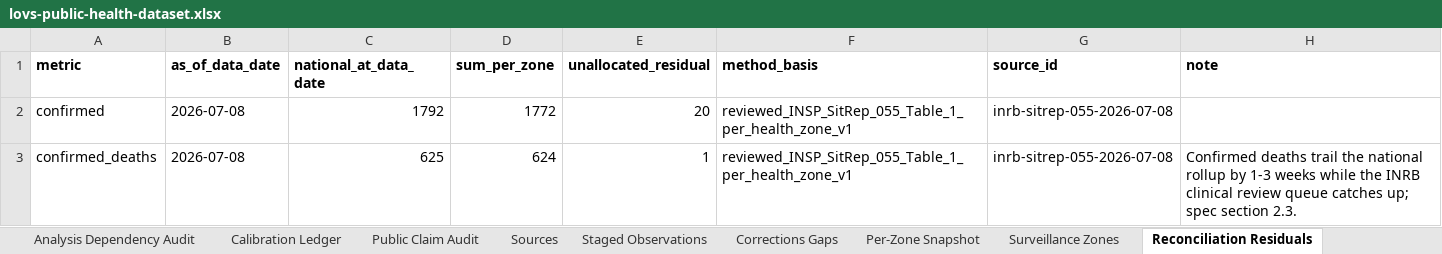
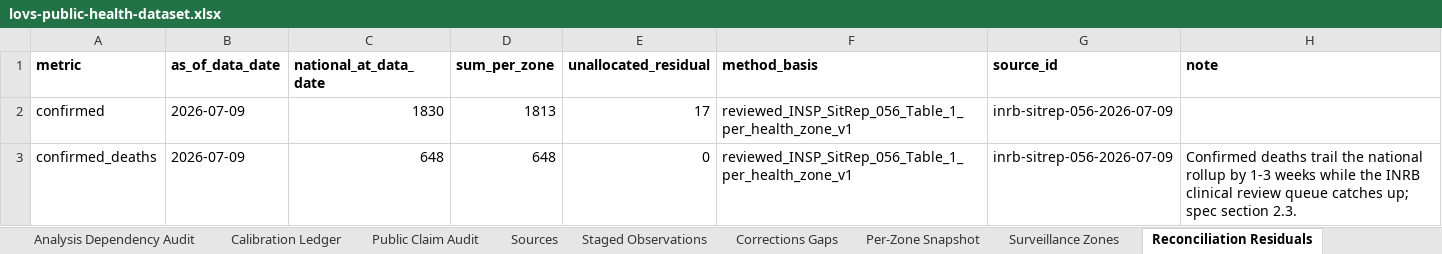
Before and after one commit to ArcedeDev/bdbv-2026-lovs, an Excel workbook: deliverables/public-health-dataset/lovs-public-health-dataset.xlsx, sheet Reconciliation Residuals, drawn as a sheet; values as stored, in another font and other column widths than the file's, no borders; the diff names each change by its address in the sheet, - before the commit and + after, or states it on an @@ line.

Commit message:
feat(bdbv): SitRep 56 build + corridorConflictAccess cadence input
Data 2026-07-09 (INSP N°056, post 25126, media 25127). DRC 1830 confirmed /
648 deaths / CFR 35.4% / 300 recovered; country-scope 1850/650/311 (Uganda
anchor 20/2/11). Zone-attributed 1813, unallocated 37 (17 Ituri only; Nord-Kivu
Table 1 == Table 2 named sum this cycle, no gap). Isolation 780 = 238 confirmed
+ 542 suspected @ 100.3%. Sud-Kivu passed 42 days with no new confirmed case.
37/104 zones, no new zone.

Adds corridor_conflict_access (cited per-zone 1..5 access ratings) as a
per-cadence data field beside corridor_response_posture, so the website corridor
overlay reads live access data instead of a stale static code table.

Death-back band 4438/5379/6828 at deaths 650; primary modeled burden 5013.
Public package + deliverables regenerated. Suite green (712 tests).

```diff
--- a/deliverables/public-health-dataset/lovs-public-health-dataset.xlsx (sheet Reconciliation Residuals)
+++ b/deliverables/public-health-dataset/lovs-public-health-dataset.xlsx (sheet Reconciliation Residuals)
-B2:B3 (as_of_data_date): 2026-07-08
+B2:B3 (as_of_data_date): 2026-07-09
-C2 (national_at_data_date): 1792
+C2 (national_at_data_date): 1830
-D2 (sum_per_zone): 1772
+D2 (sum_per_zone): 1813
-E2 (unallocated_residual): 20
+E2 (unallocated_residual): 17
-F2:F3 (method_basis): reviewed_INSP_SitRep_055_Table_1_per_health_zone_v1
+F2:F3 (method_basis): reviewed_INSP_SitRep_056_Table_1_per_health_zone_v1
-G2:G3 (source_id): inrb-sitrep-055-2026-07-08
+G2:G3 (source_id): inrb-sitrep-056-2026-07-09
-C3 (national_at_data_date): 625
+C3 (national_at_data_date): 648
-D3 (sum_per_zone): 624
+D3 (sum_per_zone): 648
-E3 (unallocated_residual): 1
+E3 (unallocated_residual): 0
```
Also changed, not shown: sheet Corridors, sheet Reported Counts, sheet Timeline, sheet SitRep Narrative, sheet Model Outputs, sheet Snapshot Clocks, 6 more sheets, 48 other files.
